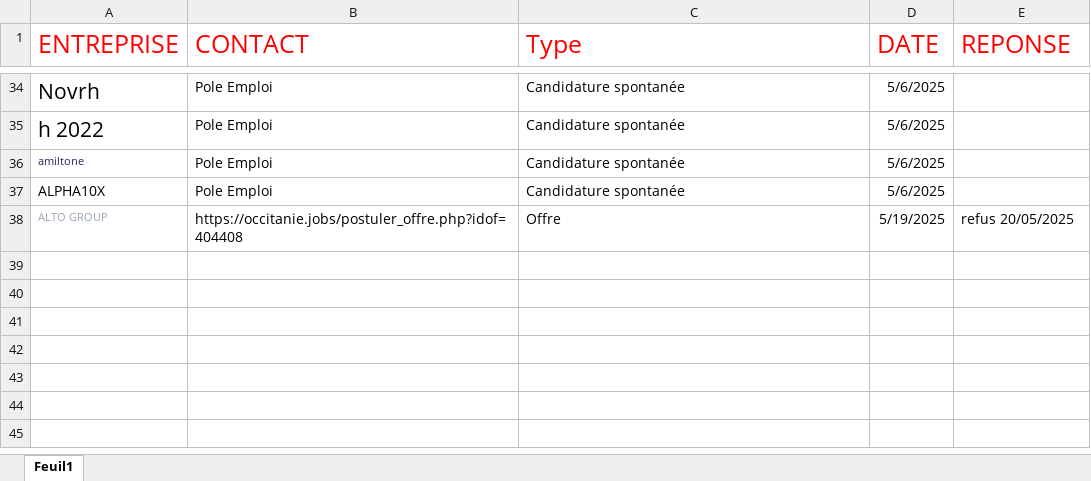
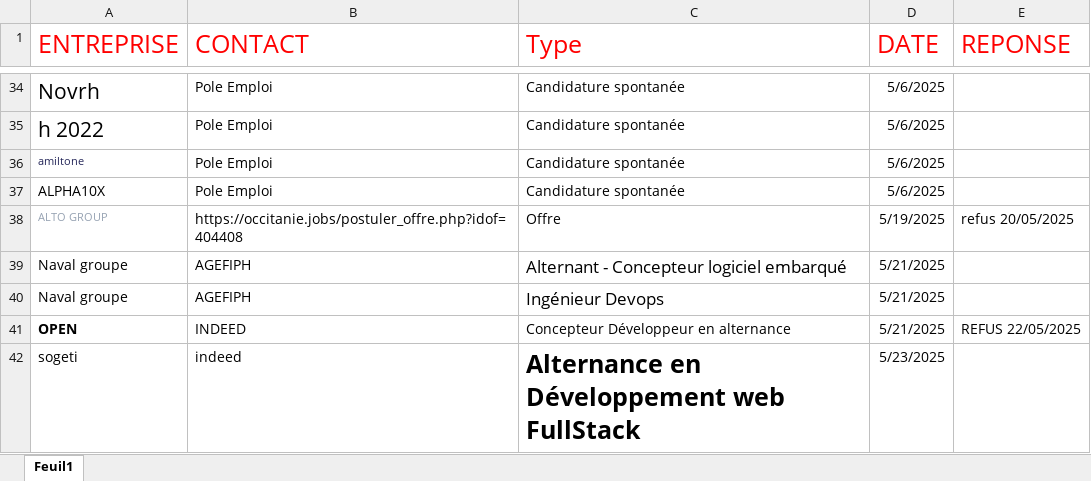
Before and after one commit to SylvainTorrenti/PERSO-Dossier-Projet, an Excel workbook: Demande.xlsx, sheet Feuil1, drawn as a sheet; only a part is shown, gaps mark what is left out; values as stored, in another font and other column widths than the file's, no borders; the diff names each change by its address in the sheet, - before the commit and + after, or states it on an @@ line.

```diff
--- a/Demande.xlsx (sheet Feuil1)
+++ b/Demande.xlsx (sheet Feuil1)
+row 39: Naval groupe | AGEFIPH | Alternant - Concepteur logiciel embarqué | 5/21/2025
+row 40: Naval groupe | AGEFIPH | Ingénieur Devops | 5/21/2025
+row 41: OPEN | INDEED | Concepteur Développeur en alternance | 5/21/2025 | REFUS 22/05/2025
+row 42: sogeti | indeed | Alternance en Développement web FullStack | 5/23/2025
```
Also changed, not shown: 17 other files.
